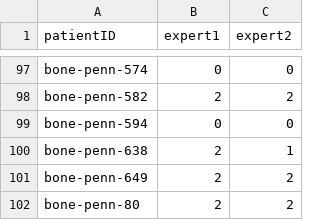
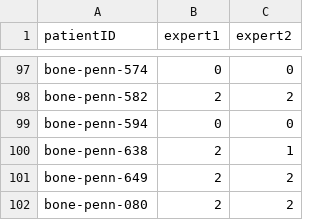
Before and after one commit to sopeeweje/Bone-MRI, a CSV file: experts.csv, drawn as a sheet; only a part is shown, gaps mark what is left out.

```diff
--- a/experts.csv
+++ b/experts.csv
@@ -101,2 +101,2 @@ bone-penn-638,2,1
 bone-penn-649,2,2
-bone-penn-80,2,2
+bone-penn-080,2,2
```
Also changed, not shown: test_set.csv, 42 other files.
